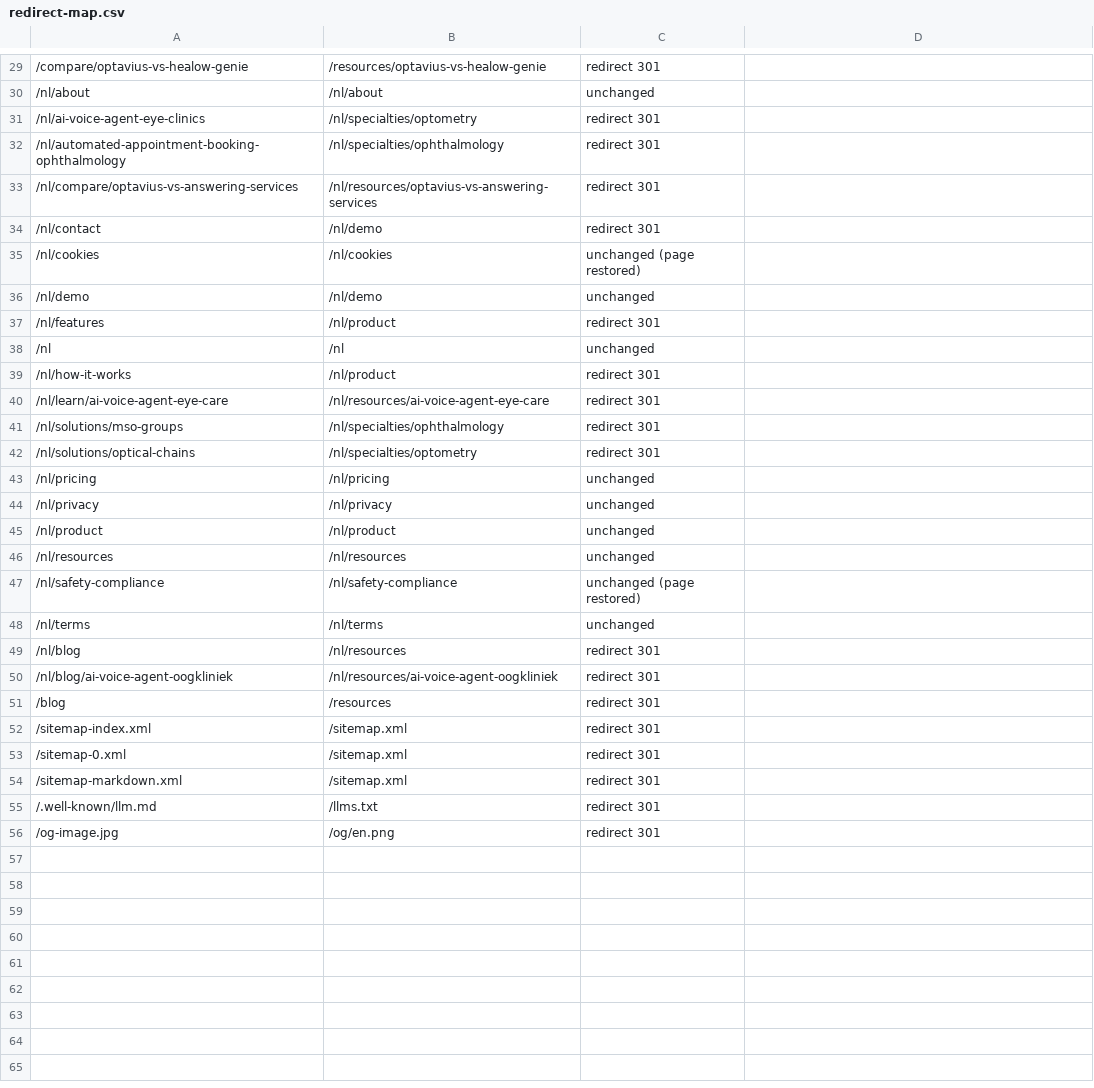
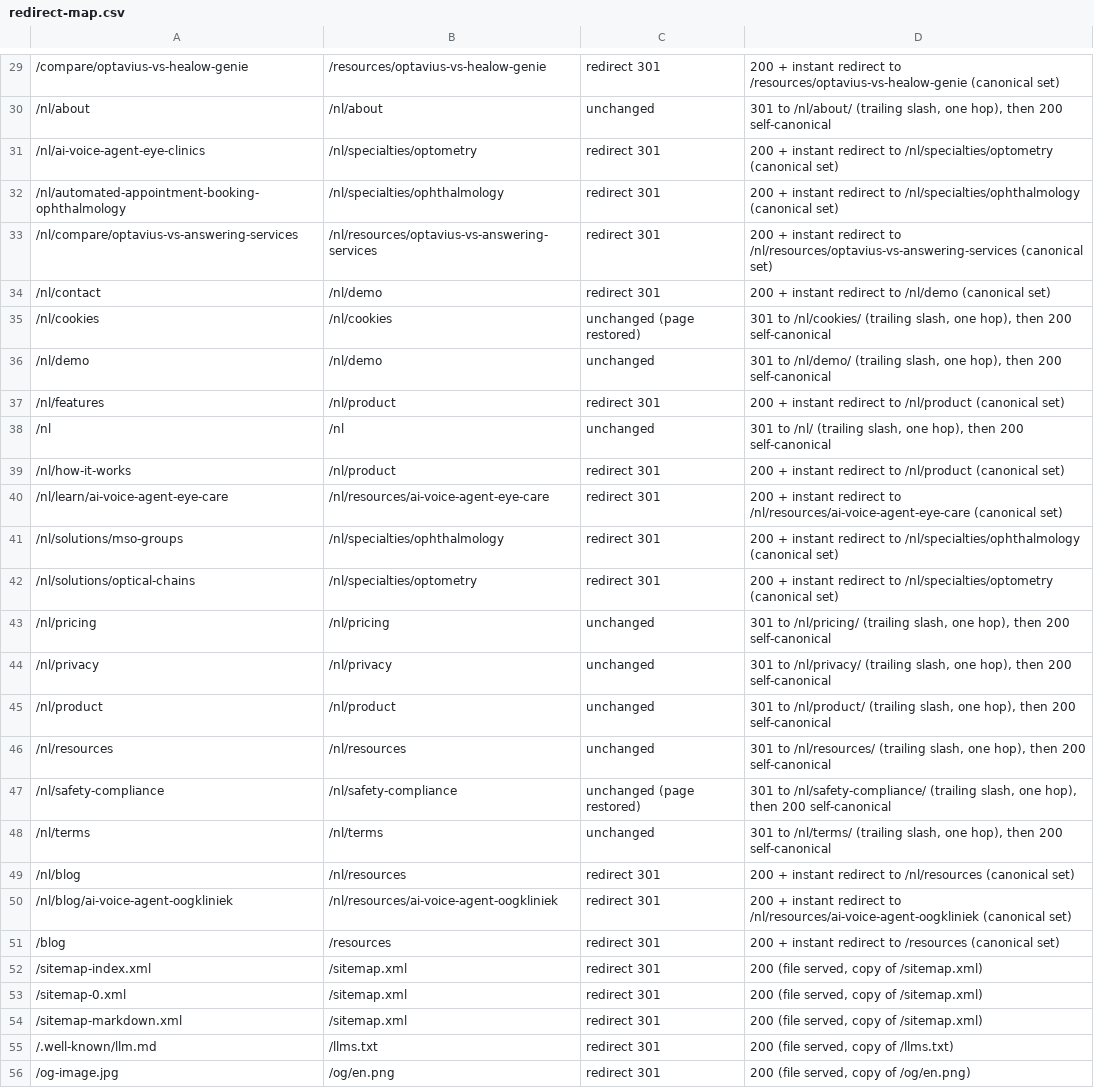
Before and after one commit to Optavius/optavius.com, a CSV file: docs/redirect-map.csv, drawn as a sheet; only a part is shown, gaps mark what is left out; the diff covers the shown part only; the diff names each change by its address in the sheet, - before the commit and + after, or states it on an @@ line.

```diff
--- a/docs/redirect-map.csv
+++ b/docs/redirect-map.csv
-D29: (empty)
+D29: 200 + instant redirect to /resources/optavius-vs-healow-genie (canonical set)
-D30: (empty)
+D30: 301 to /nl/about/ (trailing slash, one hop), then 200 self-canonical
-D31: (empty)
+D31: 200 + instant redirect to /nl/specialties/optometry (canonical set)
-D32: (empty)
+D32: 200 + instant redirect to /nl/specialties/ophthalmology (canonical set)
-D33: (empty)
+D33: 200 + instant redirect to /nl/resources/optavius-vs-answering-services (canonical set)
-D34: (empty)
+D34: 200 + instant redirect to /nl/demo (canonical set)
-D35: (empty)
+D35: 301 to /nl/cookies/ (trailing slash, one hop), then 200 self-canonical
-D36: (empty)
+D36: 301 to /nl/demo/ (trailing slash, one hop), then 200 self-canonical
-D37: (empty)
+D37: 200 + instant redirect to /nl/product (canonical set)
-D38: (empty)
+D38: 301 to /nl/ (trailing slash, one hop), then 200 self-canonical
-D39: (empty)
+D39: 200 + instant redirect to /nl/product (canonical set)
-D40: (empty)
+D40: 200 + instant redirect to /nl/resources/ai-voice-agent-eye-care (canonical set)
-D41: (empty)
+D41: 200 + instant redirect to /nl/specialties/ophthalmology (canonical set)
-D42: (empty)
+D42: 200 + instant redirect to /nl/specialties/optometry (canonical set)
-D43: (empty)
+D43: 301 to /nl/pricing/ (trailing slash, one hop), then 200 self-canonical
-D44: (empty)
+D44: 301 to /nl/privacy/ (trailing slash, one hop), then 200 self-canonical
-D45: (empty)
+D45: 301 to /nl/product/ (trailing slash, one hop), then 200 self-canonical
-D46: (empty)
+D46: 301 to /nl/resources/ (trailing slash, one hop), then 200 self-canonical
-D47: (empty)
+D47: 301 to /nl/safety-compliance/ (trailing slash, one hop), then 200 self-canonical
-D48: (empty)
+D48: 301 to /nl/terms/ (trailing slash, one hop), then 200 self-canonical
-D49: (empty)
+D49: 200 + instant redirect to /nl/resources (canonical set)
-D50: (empty)
+D50: 200 + instant redirect to /nl/resources/ai-voice-agent-oogkliniek (canonical set)
-D51: (empty)
+D51: 200 + instant redirect to /resources (canonical set)
-D52:D54: (empty)
+D52:D54: 200 (file served, copy of /sitemap.xml)
-D55: (empty)
+D55: 200 (file served, copy of /llms.txt)
-D56: (empty)
+D56: 200 (file served, copy of /og/en.png)
```
Also changed, not shown: 28 edited cells elsewhere in this file, 1 other file.
